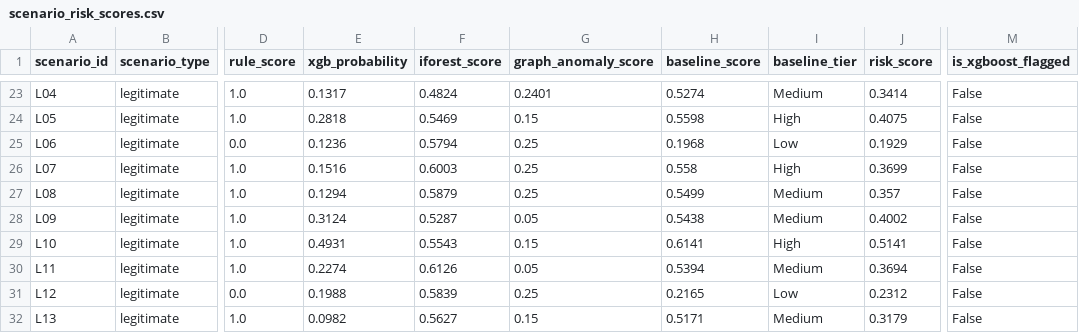
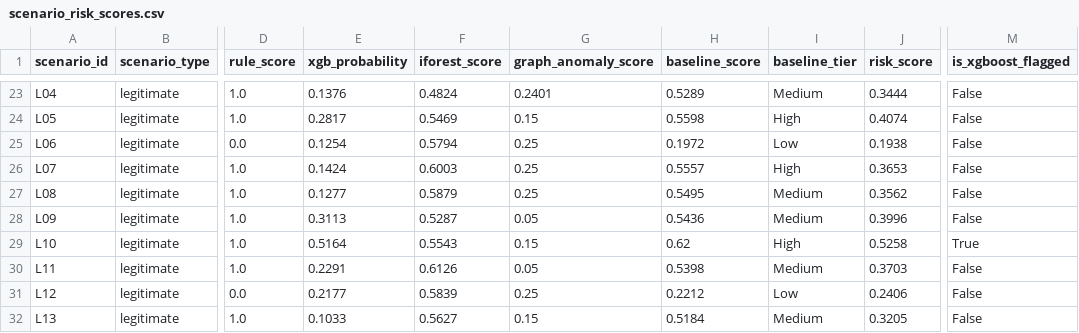
Before and after one commit to GauravJaypatre/HackMatrix, a CSV file: data/risk_fusion/scenario_risk_scores.csv, drawn as a sheet; only a part is shown, gaps mark what is left out; the diff covers the shown part only; the diff names each change by its address in the sheet, - before the commit and + after, or states it on an @@ line.

Commit message:
fix(ml): eliminate synthetic feature leakage in XGBoost model, retrain on unified ledger, and document LOSO-CV results
- Remove compute_group_x_features() and injected_* columns entirely from account_features.py
- Unify real and synthetic transactions into a single ledger for Group B features
- Establish clean 10-feature contract in feature_store.py with access_event_rate as top SHAP driver
- Retrain XGBoost and regenerate versioned artifacts in data/ml/models/artifacts/ and data/models/
- Document honest LOSO-CV metrics (ROC-AUC 0.7424, PR-AUC 0.7160) and in-sample calibration warning in data/models/RESULTS.md
- Re-run fuse_signals.py to regenerate scenario_risk_scores.csv (S19 -> Critical 0.7917, L19 -> Low 0.2276)
- Update test suite to reflect un-leaked feature set (73/73 tests pass)

```diff
--- a/data/risk_fusion/scenario_risk_scores.csv
+++ b/data/risk_fusion/scenario_risk_scores.csv
-E23 (xgb_probability): 0.1317
+E23 (xgb_probability): 0.1376
-H23 (baseline_score): 0.5274
+H23 (baseline_score): 0.5289
-J23 (risk_score): 0.3414
+J23 (risk_score): 0.3444
-E24 (xgb_probability): 0.2818
+E24 (xgb_probability): 0.2817
-J24 (risk_score): 0.4075
+J24 (risk_score): 0.4074
-E25 (xgb_probability): 0.1236
+E25 (xgb_probability): 0.1254
-H25 (baseline_score): 0.1968
+H25 (baseline_score): 0.1972
-J25 (risk_score): 0.1929
+J25 (risk_score): 0.1938
-E26 (xgb_probability): 0.1516
+E26 (xgb_probability): 0.1424
-H26 (baseline_score): 0.558
+H26 (baseline_score): 0.5557
-J26 (risk_score): 0.3699
+J26 (risk_score): 0.3653
-E27 (xgb_probability): 0.1294
+E27 (xgb_probability): 0.1277
-H27 (baseline_score): 0.5499
+H27 (baseline_score): 0.5495
-J27 (risk_score): 0.357
+J27 (risk_score): 0.3562
-E28 (xgb_probability): 0.3124
+E28 (xgb_probability): 0.3113
-H28 (baseline_score): 0.5438
+H28 (baseline_score): 0.5436
-J28 (risk_score): 0.4002
+J28 (risk_score): 0.3996
-E29 (xgb_probability): 0.4931
+E29 (xgb_probability): 0.5164
-H29 (baseline_score): 0.6141
+H29 (baseline_score): 0.62
-J29 (risk_score): 0.5141
+J29 (risk_score): 0.5258
-M29 (is_xgboost_flagged): False
+M29 (is_xgboost_flagged): True
-E30 (xgb_probability): 0.2274
+E30 (xgb_probability): 0.2291
-H30 (baseline_score): 0.5394
+H30 (baseline_score): 0.5398
-J30 (risk_score): 0.3694
+J30 (risk_score): 0.3703
-E31 (xgb_probability): 0.1988
+E31 (xgb_probability): 0.2177
-H31 (baseline_score): 0.2165
+H31 (baseline_score): 0.2212
-J31 (risk_score): 0.2312
+J31 (risk_score): 0.2406
-E32 (xgb_probability): 0.0982
+E32 (xgb_probability): 0.1033
-H32 (baseline_score): 0.5171
+H32 (baseline_score): 0.5184
-J32 (risk_score): 0.3179
+J32 (risk_score): 0.3205
```
Also changed, not shown: 83 edited cells elsewhere in this file, 11 other files.
